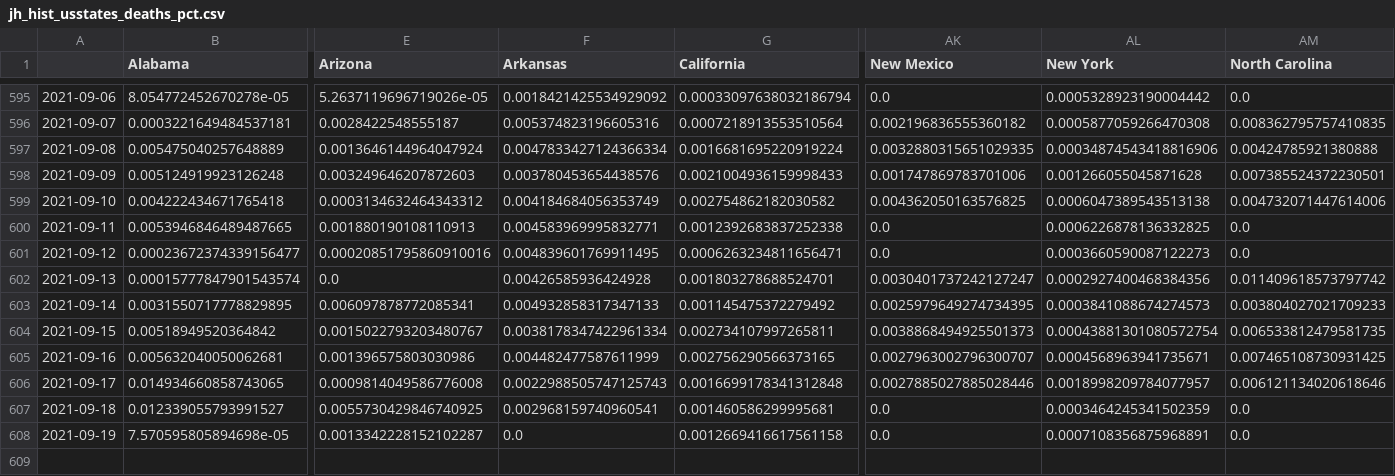
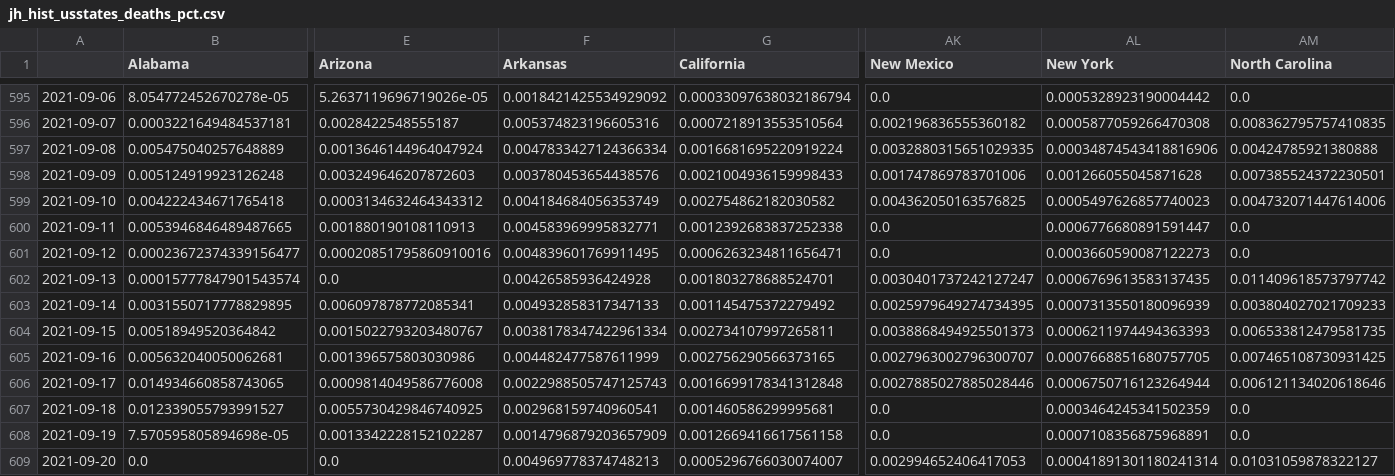
Before and after one commit to BrianLDev/Covid19_Analytics, a CSV file: Datasets/JH/jh_hist_usstates_deaths_pct.csv, drawn as a sheet; only a part is shown, gaps mark what is left out; rows hold the shown columns only; the diff names each change by its address in the sheet, - before the commit and + after, or states it on an @@ line.

```diff
--- a/Datasets/JH/jh_hist_usstates_deaths_pct.csv
+++ b/Datasets/JH/jh_hist_usstates_deaths_pct.csv
-AL599 (New York): 0.0006047389543513138
+AL599 (New York): 0.0005497626857740023
-AL600 (New York): 0.0006226878136332825
+AL600 (New York): 0.0006776680891591447
-AL602 (New York): 0.0002927400468384356
+AL602 (New York): 0.0006769613583137435
-AL603 (New York): 0.0003841088674274573
+AL603 (New York): 0.0007313550180096939
-AL604 (New York): 0.00043881301080572754
+AL604 (New York): 0.0006211974494363393
-AL605 (New York): 0.0004568963941735671
+AL605 (New York): 0.0007668851680757705
-AL606 (New York): 0.0018998209784077957
+AL606 (New York): 0.0006750716123264944
-F608 (Arkansas): 0.0
+F608 (Arkansas): 0.0014796879203657909
+row 609: 2021-09-20 | 0.0 | 0.0 | 0.004969778374748213 | 0.0005296766030074007 | 0.002994652406417053 | 0.00041891301180241314 | 0.01031059878322127
```
Also changed, not shown: Datasets/JH/jh_hist_countries_cases.csv, Datasets/JH/jh_hist_countries_deaths.csv, 19 other files.
